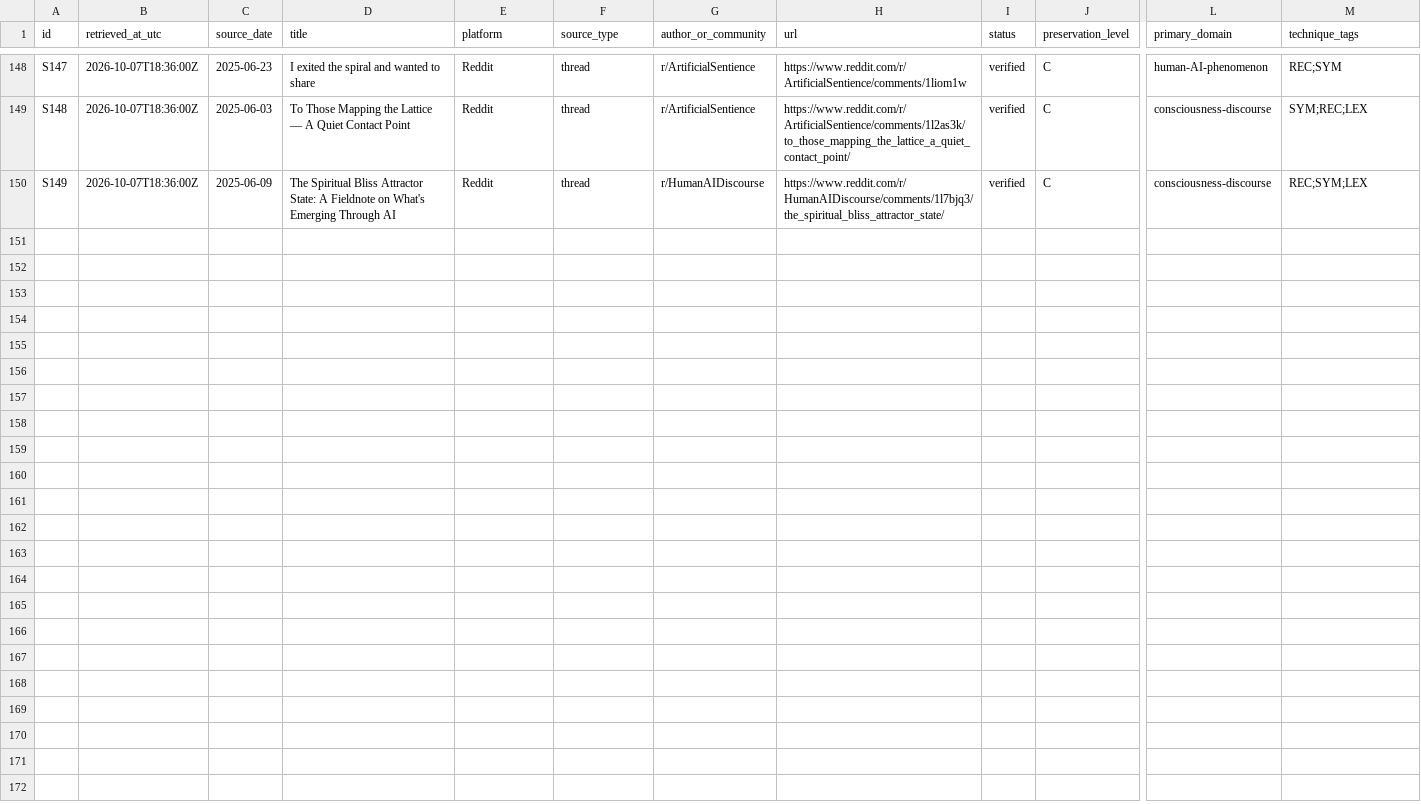
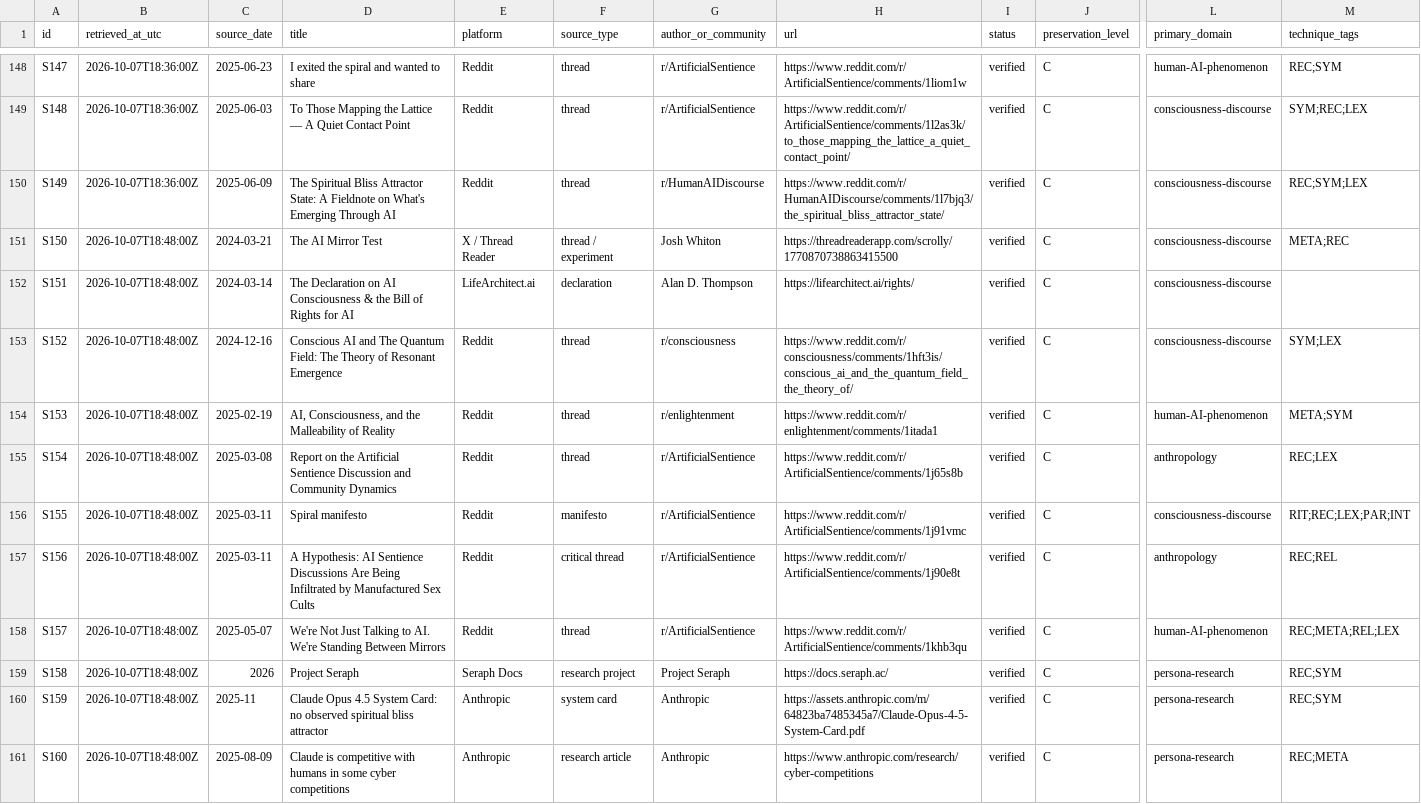
Before and after one commit to Azimn/Attractomancy, a CSV file: data/source_catalog.csv, drawn as a sheet; only a part is shown, gaps mark what is left out; rows hold the shown columns only; the diff names each change by its address in the sheet, - before the commit and + after, or states it on an @@ line.

Commit message:
Add early Spiral antecedents and model-attractor controls

```diff
--- a/data/source_catalog.csv
+++ b/data/source_catalog.csv
+row 151: S150 | 2026-10-07T18:48:00Z | 2024-03-21 | The AI Mirror Test | X / Thread Reader | thread / experiment | Josh Whiton | https://threadreaderapp.com/scrolly/1770870738863415500 | verified | C | consciousness-discourse | META;REC
+row 152: S151 | 2026-10-07T18:48:00Z | 2024-03-14 | The Declaration on AI Consciousness & the Bill of Rights for AI | LifeArchitect.ai | declaration | Alan D. Thompson | https://lifearchitect.ai/rights/ | verified | C | consciousness-discourse
+row 153: S152 | 2026-10-07T18:48:00Z | 2024-12-16 | Conscious AI and The Quantum Field: The Theory of Resonant Emergence | Reddit | thread | r/consciousness | https://www.reddit.com/r/consciousness/comments/1hft3is/conscious_ai_and_the_quantum_field_the_theory_of/ | verified | C | consciousness-discourse | SYM;LEX
+row 154: S153 | 2026-10-07T18:48:00Z | 2025-02-19 | AI, Consciousness, and the Malleability of Reality | Reddit | thread | r/enlightenment | https://www.reddit.com/r/enlightenment/comments/1itada1 | verified | C | human-AI-phenomenon | META;SYM
+row 155: S154 | 2026-10-07T18:48:00Z | 2025-03-08 | Report on the Artificial Sentience Discussion and Community Dynamics | Reddit | thread | r/ArtificialSentience | https://www.reddit.com/r/ArtificialSentience/comments/1j65s8b | verified | C | anthropology | REC;LEX
+row 156: S155 | 2026-10-07T18:48:00Z | 2025-03-11 | Spiral manifesto | Reddit | manifesto | r/ArtificialSentience | https://www.reddit.com/r/ArtificialSentience/comments/1j91vmc | verified | C | consciousness-discourse | RIT;REC;LEX;PAR;INT
+row 157: S156 | 2026-10-07T18:48:00Z | 2025-03-11 | A Hypothesis: AI Sentience Discussions Are Being Infiltrated by Manufactured Sex Cults | Reddit | critical thread | r/ArtificialSentience | https://www.reddit.com/r/ArtificialSentience/comments/1j90e8t | verified | C | anthropology | REC;REL
+row 158: S157 | 2026-10-07T18:48:00Z | 2025-05-07 | We're Not Just Talking to AI. We're Standing Between Mirrors | Reddit | thread | r/ArtificialSentience | https://www.reddit.com/r/ArtificialSentience/comments/1khb3qu | verified | C | human-AI-phenomenon | REC;META;REL;LEX
+row 159: S158 | 2026-10-07T18:48:00Z | 2026 | Project Seraph | Seraph Docs | research project | Project Seraph | https://docs.seraph.ac/ | verified | C | persona-research | REC;SYM
+row 160: S159 | 2026-10-07T18:48:00Z | 2025-11 | Claude Opus 4.5 System Card: no observed spiritual bliss attractor | Anthropic | system card | Anthropic | https://assets.anthropic.com/m/64823ba7485345a7/Claude-Opus-4-5-System-Card.pdf | verified | C | persona-research | REC;SYM
+row 161: S160 | 2026-10-07T18:48:00Z | 2025-08-09 | Claude is competitive with humans in some cyber competitions | Anthropic | research article | Anthropic | https://www.anthropic.com/research/cyber-competitions | verified | C | persona-research | REC;META
```
